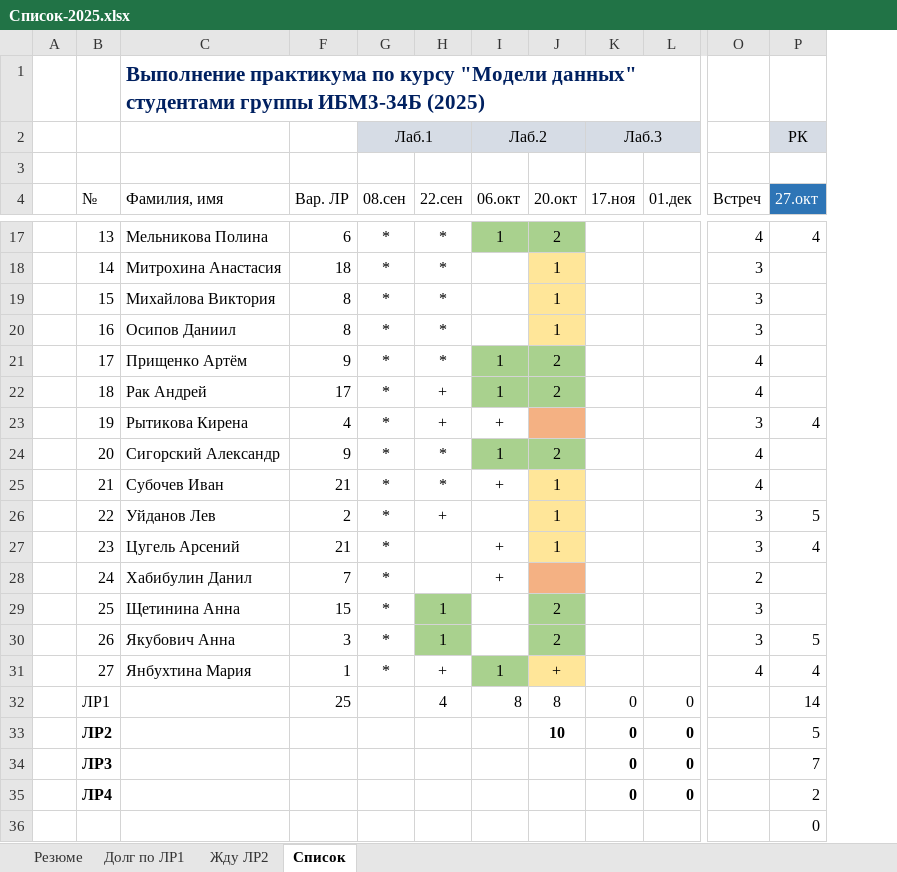
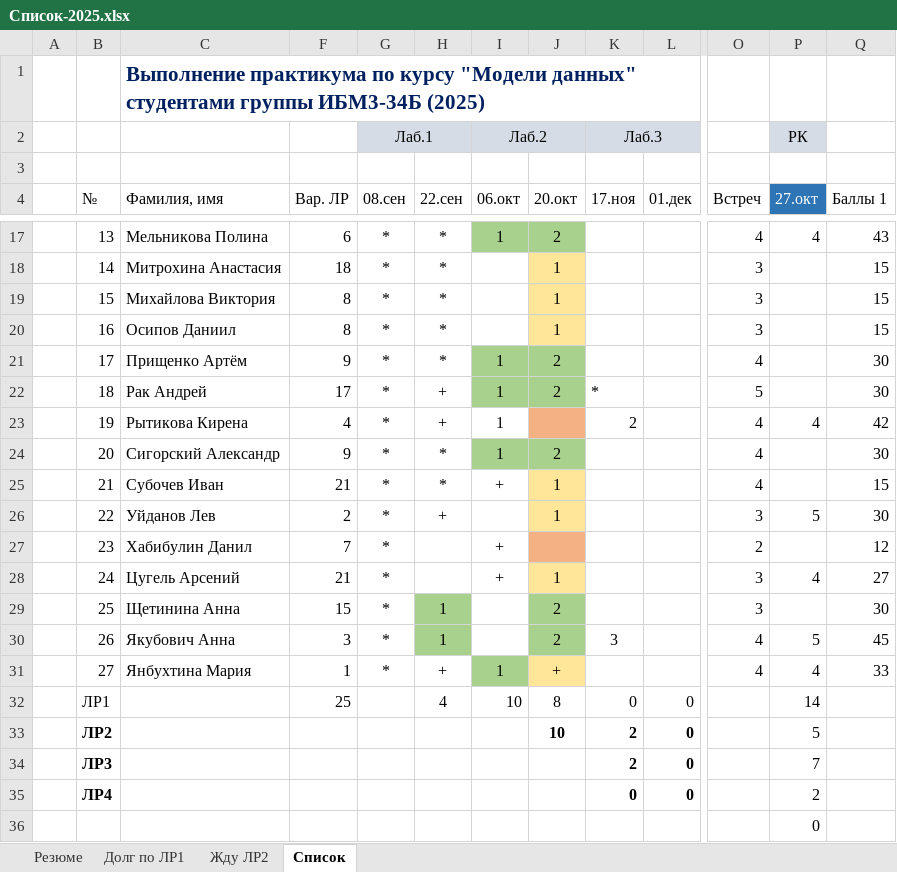
Before and after one commit to Viart1951/Data_Modeling, an Excel workbook: Список-2025.xlsx, sheet Список, drawn as a sheet; only a part is shown, gaps mark what is left out; values as stored, in another font and other column widths than the file's, no borders; conditional formats and table styles not drawn; the diff covers the shown part only; the diff names each change by its address in the sheet, - before the commit and + after, or states it on an @@ line.

Commit message:
Add files via upload

```diff
--- a/Список-2025.xlsx (sheet Список)
+++ b/Список-2025.xlsx (sheet Список)
+column Q (Баллы 1), rows 17-31: 43 | 15 | 15 | 15 | 30 | 30 | 42 | 30 | 15 | 30 | 12 | 27 | 30 | 45 | 33
-K22 (17.ноя): (empty)
+K22 (17.ноя): *
-O22 (Встреч): 4
+O22 (Встреч): 5
-I23 (06.окт): +
+I23 (06.окт): 1
-K23 (17.ноя): (empty)
+K23 (17.ноя): 2
-O23 (Встреч): 3
+O23 (Встреч): 4
-C27 (Фамилия, имя): Цугель Арсений
+C27 (Фамилия, имя): Хабибулин Данил
-F27 (Вар. ЛР): 21
+F27 (Вар. ЛР): 7
-J27 (20.окт): 1
+J27 (20.окт): (empty)
-J27 fill: #FFE699
+J27 fill: #F4B183
-O27 (Встреч): 3
+O27 (Встреч): 2
-P27 (27.окт): 4
+P27 (27.окт): (empty)
-C28 (Фамилия, имя): Хабибулин Данил
+C28 (Фамилия, имя): Цугель Арсений
-F28 (Вар. ЛР): 7
+F28 (Вар. ЛР): 21
-J28 (20.окт): (empty)
+J28 (20.окт): 1
-J28 fill: #F4B183
+J28 fill: #FFE699
-O28 (Встреч): 2
+O28 (Встреч): 3
-P28 (27.окт): (empty)
+P28 (27.окт): 4
-K30 (17.ноя): (empty)
+K30 (17.ноя): 3
-O30 (Встреч): 3
+O30 (Встреч): 4
-I32 (06.окт): 8
+I32 (06.окт): 10
-K33:K34 (17.ноя): 0
+K33:K34 (17.ноя): 2
```
Also changed, not shown: 7 edited cells and cell formats elsewhere in this sheet, sheet Резюме.
